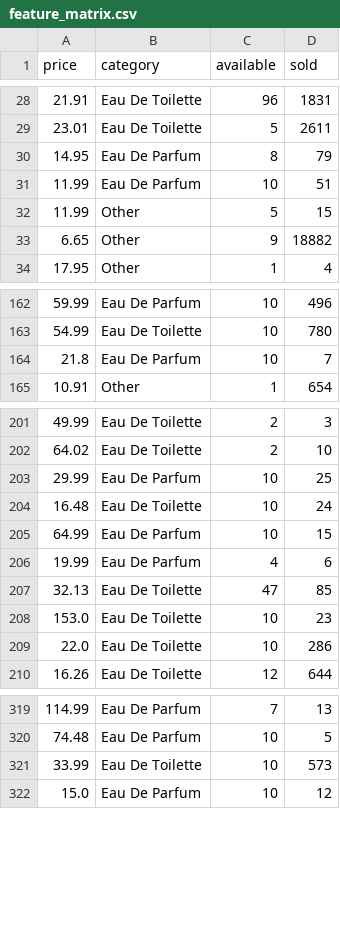
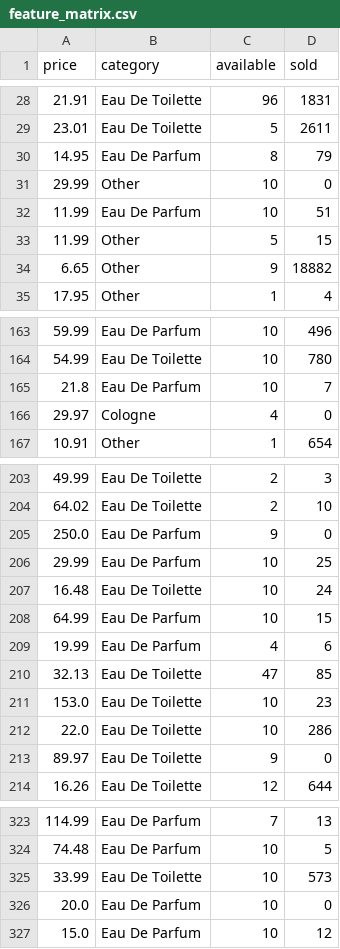
Before and after one commit to Mimi97-aqua/msc_projects, a CSV file: com7022/cleaned_data/feature_matrix.csv, drawn as a sheet; only a part is shown, gaps mark what is left out; the diff covers the shown part only; the diff names each change by its address in the sheet, - before the commit and + after, or states it on an @@ line.

```diff
--- a/com7022/cleaned_data/feature_matrix.csv
+++ b/com7022/cleaned_data/feature_matrix.csv
+row 31: 29.99 | Other | 10 | 0
+row 166: 29.97 | Cologne | 4 | 0
+row 205: 250.0 | Eau De Parfum | 9 | 0
+row 213: 89.97 | Eau De Toilette | 9 | 0
+row 326: 20.0 | Eau De Parfum | 10 | 0
```
Also changed, not shown: 1 added row elsewhere in this file, com7022/cleaned_data/sales_data_cleaned.csv, 1 other file.
